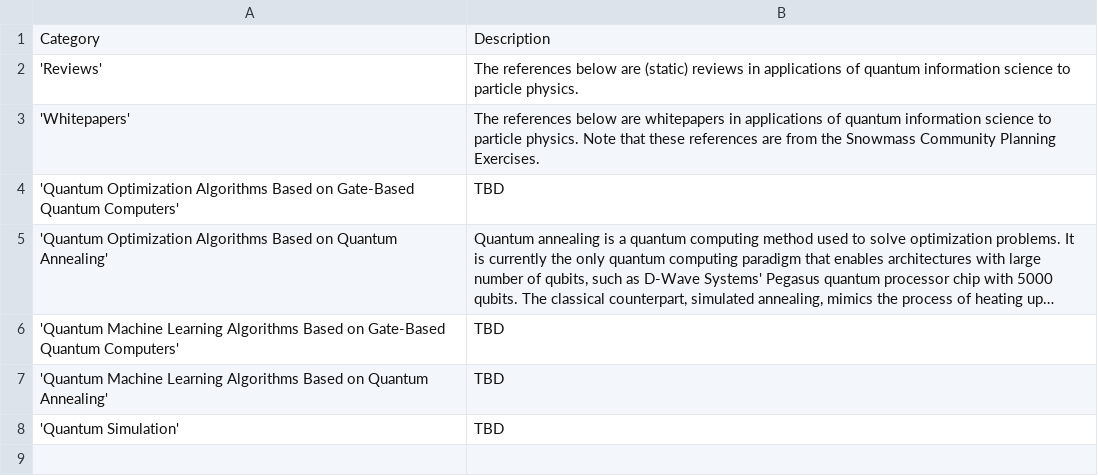
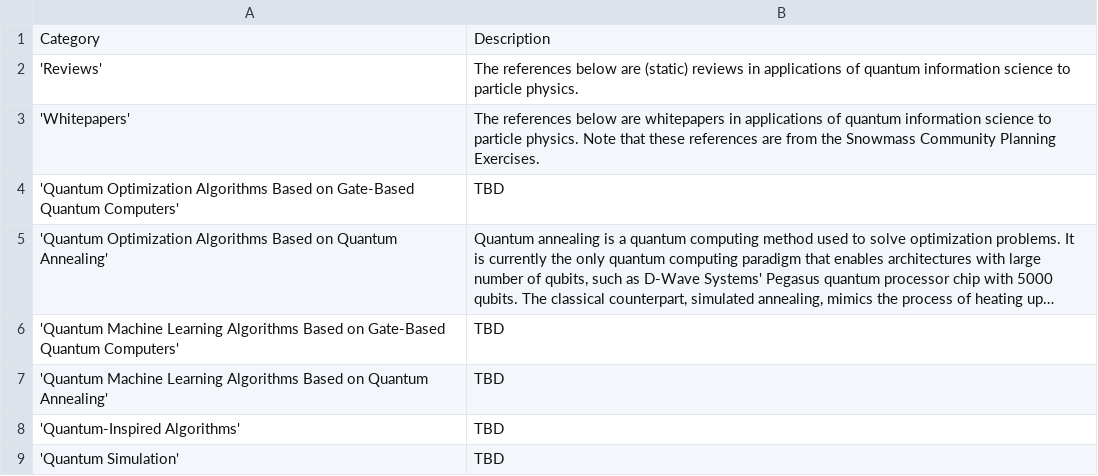
Before and after one commit to PamelaPajarillo/HEPQIS-LivingReview, a CSV file: CATEGORIES.csv, drawn as a sheet; long unchanged cells end in ….

```diff
--- a/CATEGORIES.csv
+++ b/CATEGORIES.csv
@@ -7,2 +7,3 @@ Category,Description
 'Quantum Machine Learning Algorithms Based on Quantum Annealing',"TBD"
+'Quantum-Inspired Algorithms',"TBD"
 'Quantum Simulation',"TBD"
```
Also changed, not shown: HEPQIS.csv, 11 other files.
